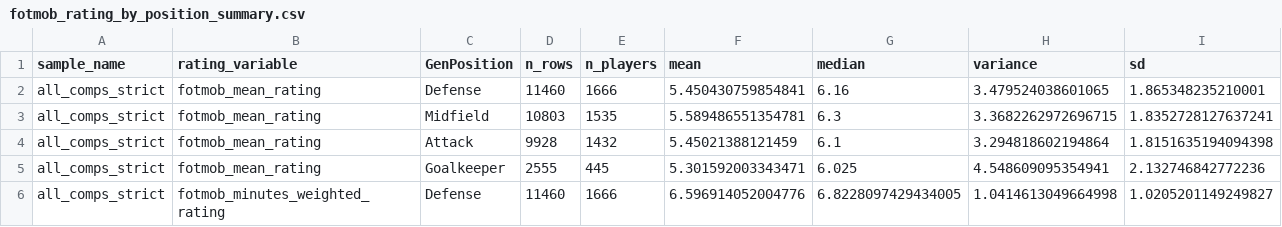
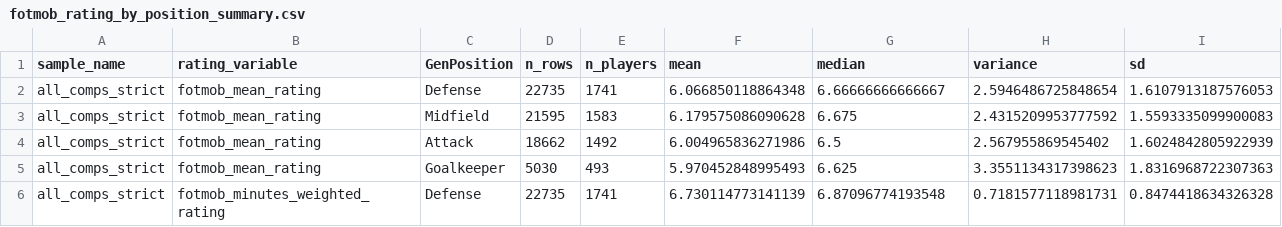
Before and after one commit to Holmarker/thesis, a CSV file: results/fotmob_descriptives/fotmob_rating_by_position_summary.csv, drawn as a sheet; only a part is shown; the diff covers the shown part only.

```diff
--- a/results/fotmob_descriptives/fotmob_rating_by_position_summary.csv
+++ b/results/fotmob_descriptives/fotmob_rating_by_position_summary.csv
@@ -1,6 +1,6 @@
 sample_name,rating_variable,GenPosition,n_rows,n_players,mean,median,variance,sd
-all_comps_strict,fotmob_mean_rating,Defense,11460,1666,5.450430759854841,6.16,3.479524038601065,1.865348235210001
-all_comps_strict,fotmob_mean_rating,Midfield,10803,1535,5.589486551354781,6.3,3.3682262972696715,1.8352728127637241
-all_comps_strict,fotmob_mean_rating,Attack,9928,1432,5.45021388121459,6.1,3.294818602194864,1.8151635194094398
-all_comps_strict,fotmob_mean_rating,Goalkeeper,2555,445,5.301592003343471,6.025,4.548609095354941,2.132746842772236
-all_comps_strict,fotmob_minutes_weighted_rating,Defense,11460,1666,6.596914052004776,6.8228097429434005,1.0414613049664998,1.0205201149249827
+all_comps_strict,fotmob_mean_rating,Defense,22735,1741,6.066850118864348,6.66666666666667,2.5946486725848654,1.6107913187576053
+all_comps_strict,fotmob_mean_rating,Midfield,21595,1583,6.179575086090628,6.675,2.4315209953777592,1.5593335099900083
+all_comps_strict,fotmob_mean_rating,Attack,18662,1492,6.004965836271986,6.5,2.567955869545402,1.6024842805922939
+all_comps_strict,fotmob_mean_rating,Goalkeeper,5030,493,5.970452848995493,6.625,3.3551134317398623,1.8316968722307363
+all_comps_strict,fotmob_minutes_weighted_rating,Defense,22735,1741,6.730114773141139,6.87096774193548,0.7181577118981731,0.8474418634326328
```
Also changed, not shown: 65 edited cells elsewhere in this file, results/fotmob_descriptives/fotmob_rating_by_expiry_bin_summary.csv, results/fotmob_descriptives/fotmob_rating_by_top_league_summary.csv, 34 other files.
